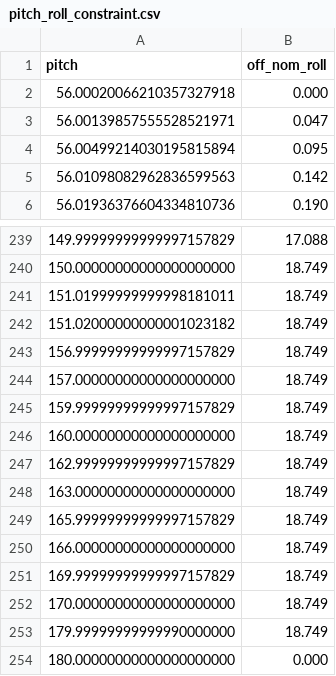
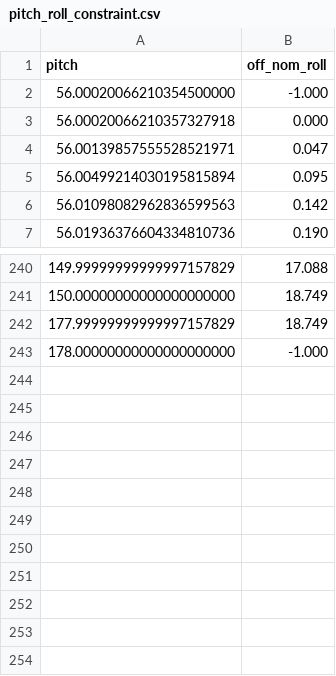
Before and after one commit to sot/chandra_models, a CSV file: chandra_models/pitch_roll/pitch_roll_constraint.csv, drawn as a sheet; only a part is shown, gaps mark what is left out.

```diff
--- a/chandra_models/pitch_roll/pitch_roll_constraint.csv
+++ b/chandra_models/pitch_roll/pitch_roll_constraint.csv
@@ -1,2 +1,3 @@
 pitch,off_nom_roll
+56.00020066210354500000,-1.000
 56.00020066210357327918,0.000
@@ -240,15 +241,3 @@ pitch,off_nom_roll
 150.00000000000000000000,18.749
-151.01999999999998181011,18.749
-151.02000000000001023182,18.749
-156.99999999999997157829,18.749
-157.00000000000000000000,18.749
-159.99999999999997157829,18.749
-160.00000000000000000000,18.749
-162.99999999999997157829,18.749
-163.00000000000000000000,18.749
-165.99999999999997157829,18.749
-166.00000000000000000000,18.749
-169.99999999999997157829,18.749
-170.00000000000000000000,18.749
-179.99999999999990000000,18.749
-180.00000000000000000000,0.000
+177.99999999999997157829,18.749
+178.00000000000000000000,-1.000
```
Also changed, not shown: 1 other file.
